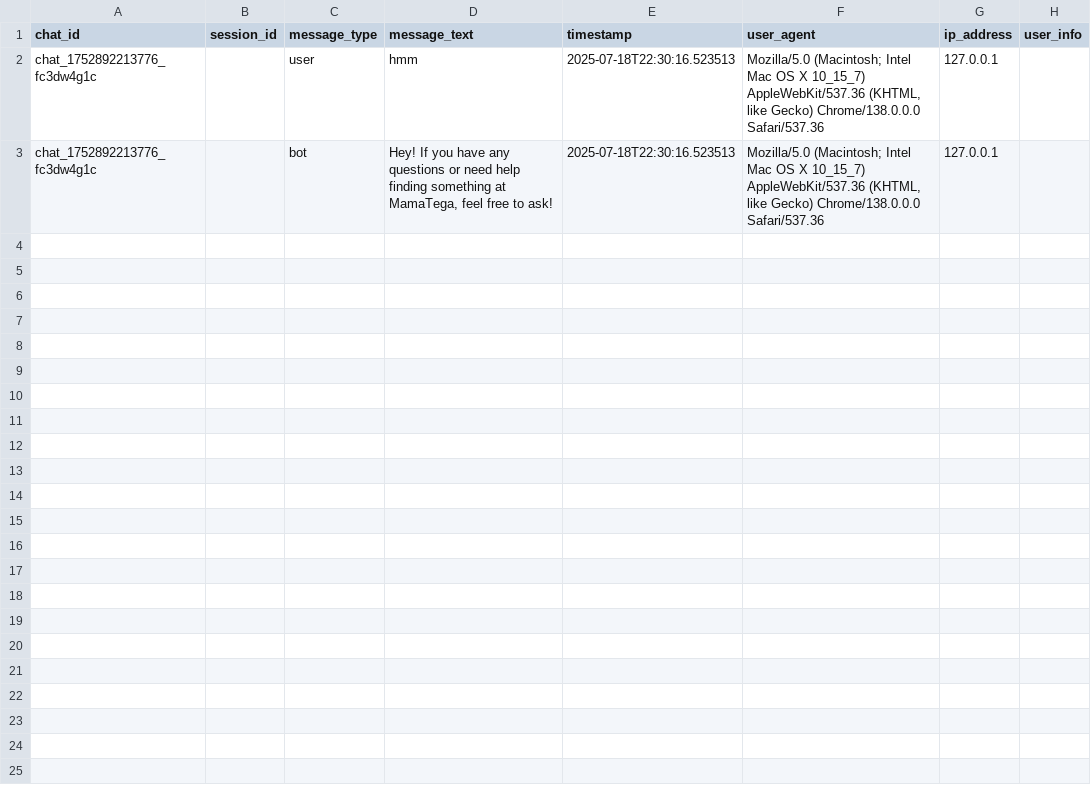
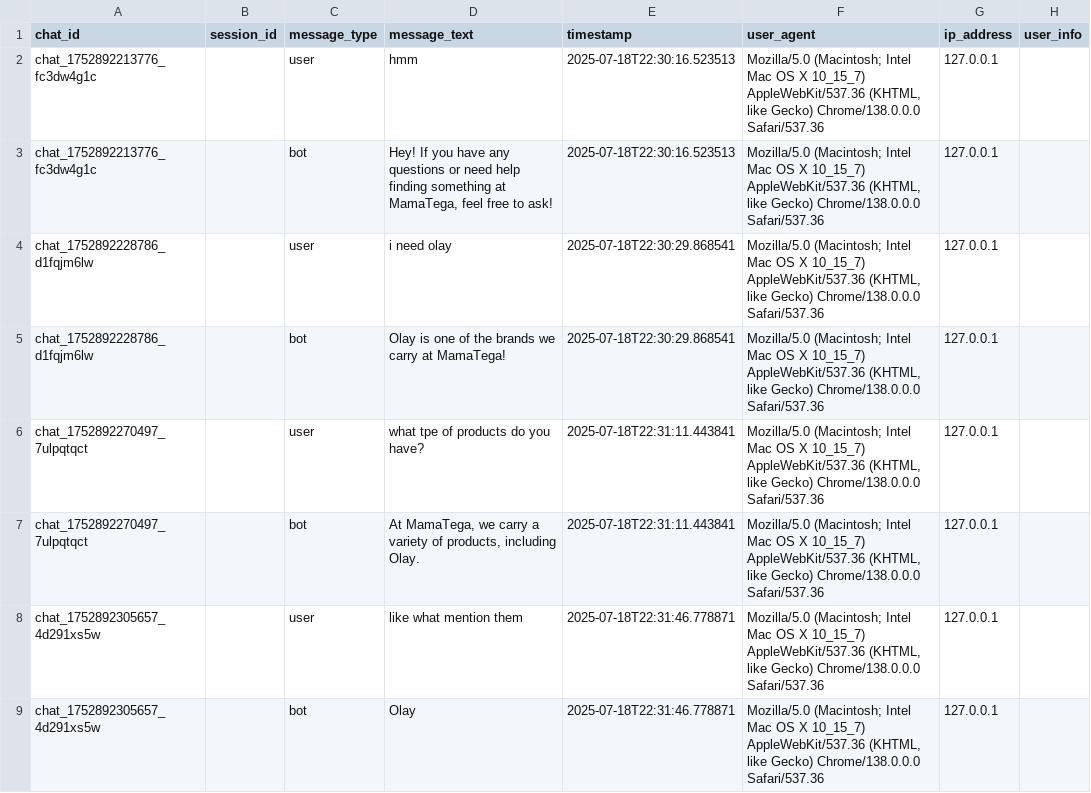
Before and after one commit to nottayo/skincare-ai-search, a CSV file: chat_logs.csv, drawn as a sheet; the diff names each change by its address in the sheet, - before the commit and + after, or states it on an @@ line.

```diff
--- a/chat_logs.csv
+++ b/chat_logs.csv
+row 4: chat_1752892228786_d1fqjm6lw |  | user | i need olay | 2025-07-18T22:30:29.868541 | Mozilla/5.0 (Macintosh; Intel Mac OS X 10_15_7) AppleWebKit/537.36 (KHTML, like Gecko) Chrome/138.0.0.0 Safari/537.36 | 127.0.0.1
+row 5: chat_1752892228786_d1fqjm6lw |  | bot | Olay is one of the brands we carry at MamaTega! | 2025-07-18T22:30:29.868541 | Mozilla/5.0 (Macintosh; Intel Mac OS X 10_15_7) AppleWebKit/537.36 (KHTML, like Gecko) Chrome/138.0.0.0 Safari/537.36 | 127.0.0.1
+row 6: chat_1752892270497_7ulpqtqct |  | user | what tpe of products do you have? | 2025-07-18T22:31:11.443841 | Mozilla/5.0 (Macintosh; Intel Mac OS X 10_15_7) AppleWebKit/537.36 (KHTML, like Gecko) Chrome/138.0.0.0 Safari/537.36 | 127.0.0.1
+row 7: chat_1752892270497_7ulpqtqct |  | bot | At MamaTega, we carry a variety of products, including Olay. | 2025-07-18T22:31:11.443841 | Mozilla/5.0 (Macintosh; Intel Mac OS X 10_15_7) AppleWebKit/537.36 (KHTML, like Gecko) Chrome/138.0.0.0 Safari/537.36 | 127.0.0.1
+row 8: chat_1752892305657_4d291xs5w |  | user | like what mention them | 2025-07-18T22:31:46.778871 | Mozilla/5.0 (Macintosh; Intel Mac OS X 10_15_7) AppleWebKit/537.36 (KHTML, like Gecko) Chrome/138.0.0.0 Safari/537.36 | 127.0.0.1
+row 9: chat_1752892305657_4d291xs5w |  | bot | Olay | 2025-07-18T22:31:46.778871 | Mozilla/5.0 (Macintosh; Intel Mac OS X 10_15_7) AppleWebKit/537.36 (KHTML, like Gecko) Chrome/138.0.0.0 Safari/537.36 | 127.0.0.1
```
Also changed, not shown: training.csv, 1 other file.
